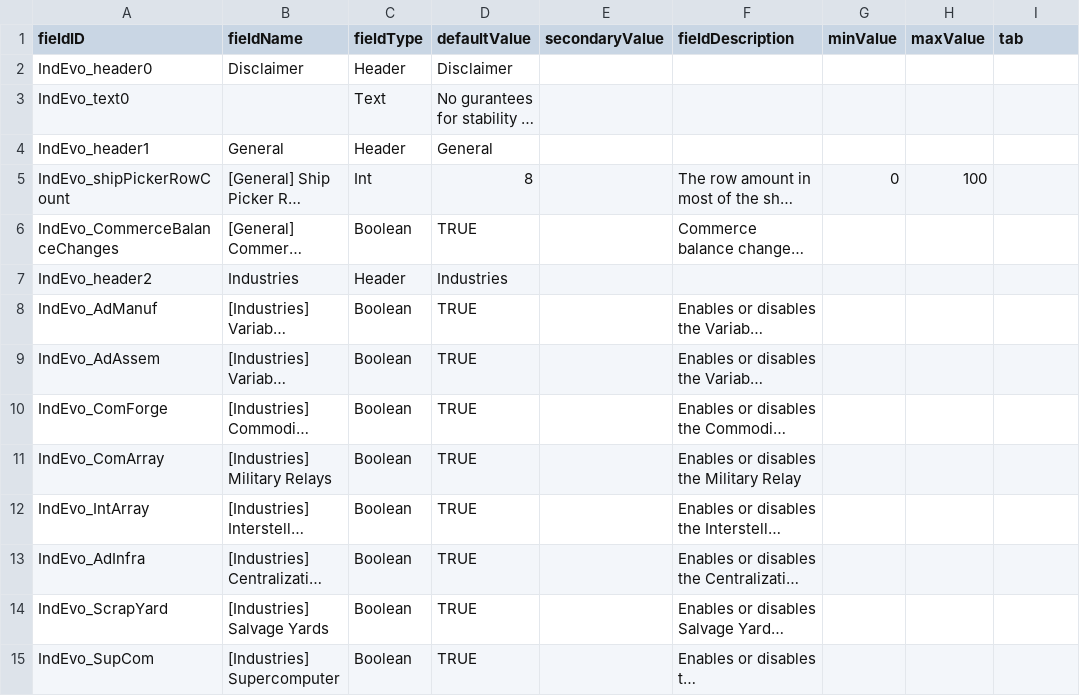
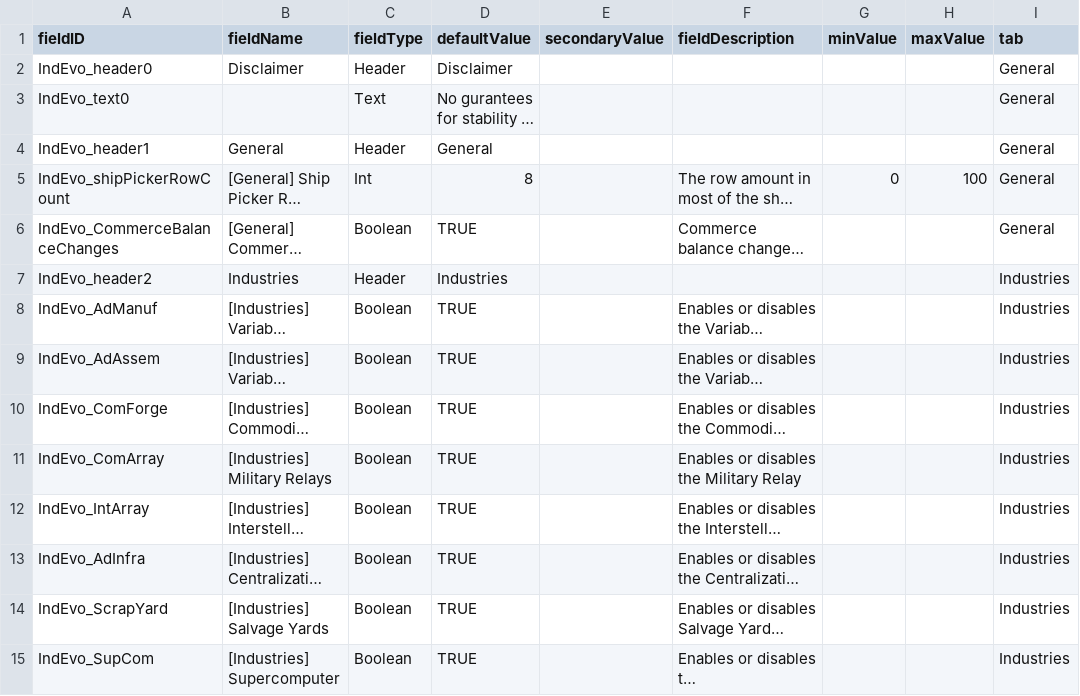
Before and after one commit to SirHartley/Industrial.Evolution, a CSV file: data/config/LunaSettings.csv, drawn as a sheet; only a part is shown; long unchanged cells end in …; the diff covers the shown part only; the diff names each change by its address in the sheet, - before the commit and + after, or states it on an @@ line.

```diff
--- a/data/config/LunaSettings.csv
+++ b/data/config/LunaSettings.csv
-I2:I6 (tab): (empty)
+I2:I6 (tab): General
-I7:I15 (tab): (empty)
+I7:I15 (tab): Industries
```
Also changed, not shown: 115 edited cells elsewhere in this file, data/hulls/ship_data.csv, 14 other files.
